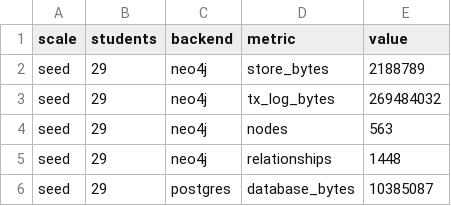
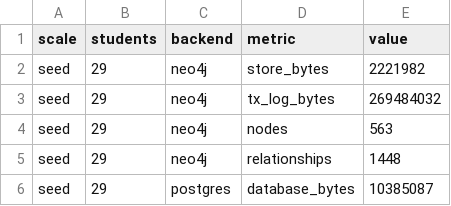
Before and after one commit to brua11a/eng-final, a CSV file: bench/results/storage.csv, drawn as a sheet; only a part is shown; the diff covers the shown part only.

```diff
--- a/bench/results/storage.csv
+++ b/bench/results/storage.csv
@@ -1,3 +1,3 @@
 scale,students,backend,metric,value
-seed,29,neo4j,store_bytes,2188789
+seed,29,neo4j,store_bytes,2221982
 seed,29,neo4j,tx_log_bytes,269484032
```
Also changed, not shown: 13 edited cells elsewhere in this file, bench/results/operators.csv, bench/results/queries.csv, 57 other files.
